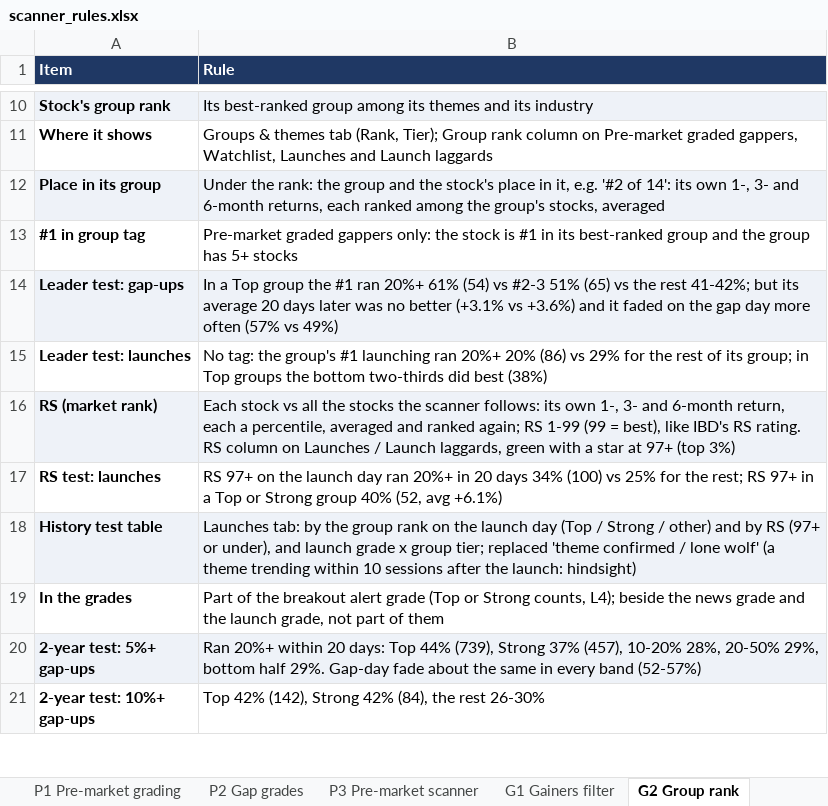
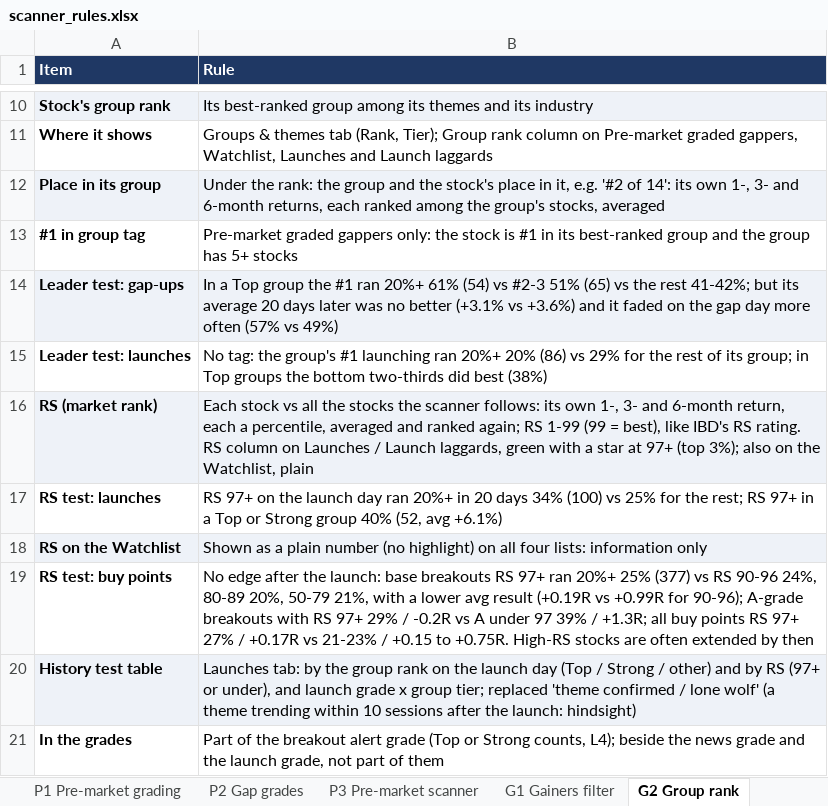
Before and after one commit to goattrader40-lgtm/radar-close-snapshots, an Excel workbook: rules/scanner_rules.xlsx, sheet G2 Group rank, drawn as a sheet; only a part is shown, gaps mark what is left out; the shorter side is filled out with more unchanged rows; values as stored, in another font and other column widths than the file's, no borders; the diff names each change by its address in the sheet, - before the commit and + after, or states it on an @@ line.

```diff
--- a/rules/scanner_rules.xlsx (sheet G2 Group rank)
+++ b/rules/scanner_rules.xlsx (sheet G2 Group rank)
-B16 (Rule): …97+ (top 3%)
+B16 (Rule): …97+ (top 3%); also on the Watchlist, plain
+row 18: RS on the Watchlist | Shown as a plain number (no highlight) on all four lists: information only
+row 19: RS test: buy points | No edge after the launch: base breakouts RS 97+ ran 20%+ 25% (377) vs RS 90-96 24%, 80-89 20%, 50-79 21%, with a lower avg result (+0.19R vs +0.99R for 90-96); A-grade breakouts with RS 97+ 29% / -0.2R vs A under 97 39% / +1.3R; all buy points RS 97+ 27% / +0.17R vs 21-23% / +0.15 to +0.75R. High-RS stocks are often extended by then
```
Also changed, not shown: 4 other files.
